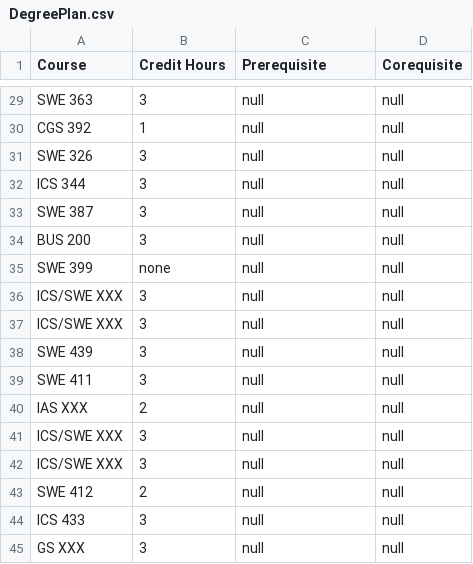
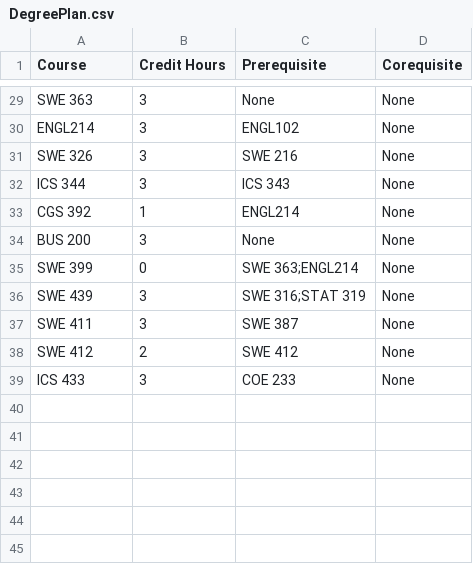
Before and after one commit to MagicPi-17/ICS-108-Project-KFUPM, a CSV file: src/main/java/com/example/termproject/data/DegreePlan.csv, drawn as a sheet; only a part is shown, gaps mark what is left out; removed rows and columns are numbered as before the commit, all else as after; the diff covers the shown part only; the diff names each change by its address in the sheet, - before the commit and + after, or states it on an @@ line.

```diff
--- a/src/main/java/com/example/termproject/data/DegreePlan.csv
+++ b/src/main/java/com/example/termproject/data/DegreePlan.csv
-C29 (Prerequisite): null
+C29 (Prerequisite): None
-D29 (Corequisite): null
+D29 (Corequisite): None
-row 30: CGS 392 | 1 | null | null
+row 30: ENGL214 | 3 | ENGL102 | None
-C31 (Prerequisite): null
+C31 (Prerequisite): SWE 216
-D31:D32 (Corequisite): null
+D31:D32 (Corequisite): None
-C32 (Prerequisite): null
+C32 (Prerequisite): ICS 343
-row 33: SWE 387 | 3 | null | null
+row 33: CGS 392 | 1 | ENGL214 | None
-C34 (Prerequisite): null
+C34 (Prerequisite): None
-D34 (Corequisite): null
+D34 (Corequisite): None
-row 35: SWE 399 | none | null | null
-row 36: ICS/SWE XXX | 3 | null | null
-row 37: ICS/SWE XXX | 3 | null | null
+row 35: SWE 399 | 0 | SWE 363;ENGL214 | None
-C36 (Prerequisite): null
+C36 (Prerequisite): SWE 316;STAT 319
-D36:D37 (Corequisite): null
+D36:D37 (Corequisite): None
-C37 (Prerequisite): null
+C37 (Prerequisite): SWE 387
-row 40: IAS XXX | 2 | null | null
-row 41: ICS/SWE XXX | 3 | null | null
-row 42: ICS/SWE XXX | 3 | null | null
-C38 (Prerequisite): null
+C38 (Prerequisite): SWE 412
-D38:D39 (Corequisite): null
+D38:D39 (Corequisite): None
-C39 (Prerequisite): null
+C39 (Prerequisite): COE 233
-row 45: GS XXX | 3 | null | null
```
Also changed, not shown: 1 added row, 1 removed row and 49 edited cells elsewhere in this file, 5 other files.
